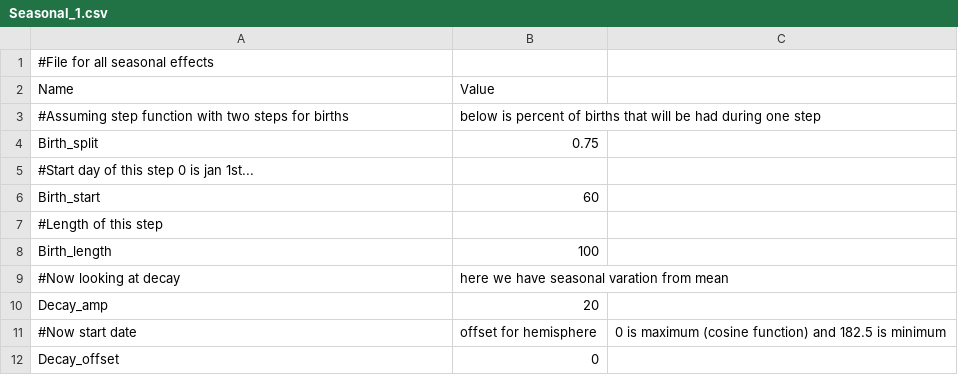
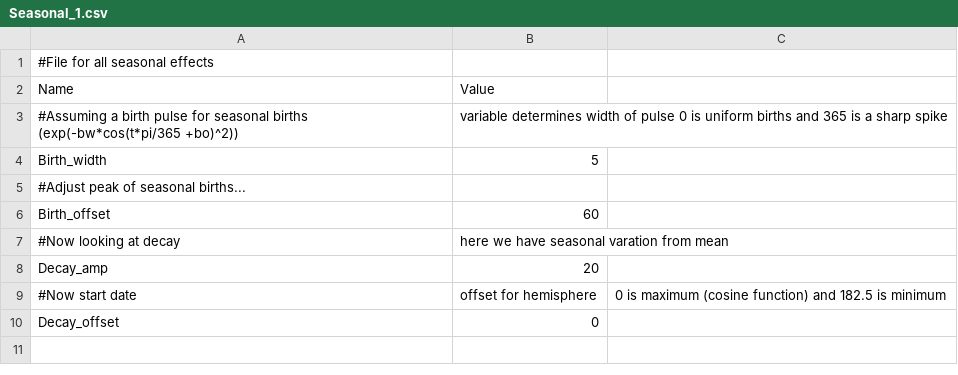
Before and after one commit to callummshaw/ASF, a CSV file: Inputs/Seasonal/Seasonal_1.csv, drawn as a sheet.

```diff
--- a/Inputs/Seasonal/Seasonal_1.csv
+++ b/Inputs/Seasonal/Seasonal_1.csv
@@ -2,8 +2,6 @@
 Name,Value
-#Assuming step function with two steps for births, below is percent of births that will be had during one step
-Birth_split,0.75
-#Start day of this step 0 is jan 1st...
-Birth_start,60
-#Length of this step
-Birth_length,100
+#Assuming a birth pulse for seasonal births (exp(-bw*cos(t*pi/365 +bo)^2)), variable determines width of pulse 0 is uniform births and 365 is a sharp spike
+Birth_width,5
+#Adjust peak of seasonal births...
+Birth_offset,60
 #Now looking at decay, here we have seasonal varation from mean
```
Also changed, not shown: Inputs/Population/Population_1.csv, 2 other files.
